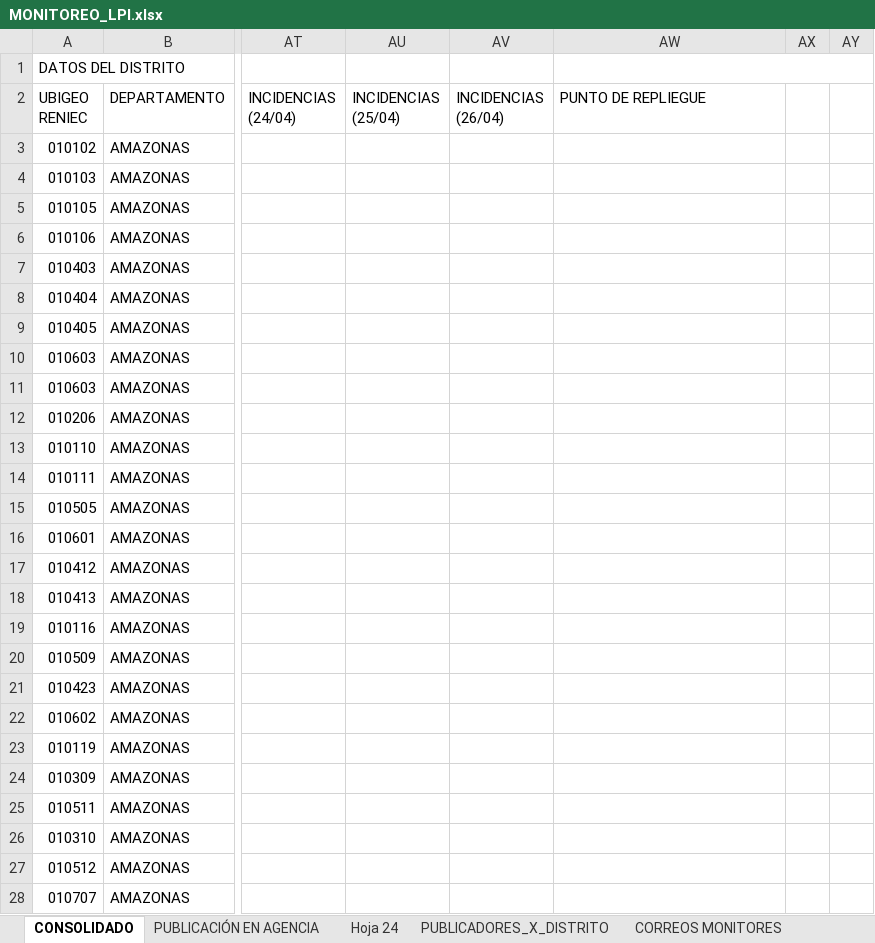
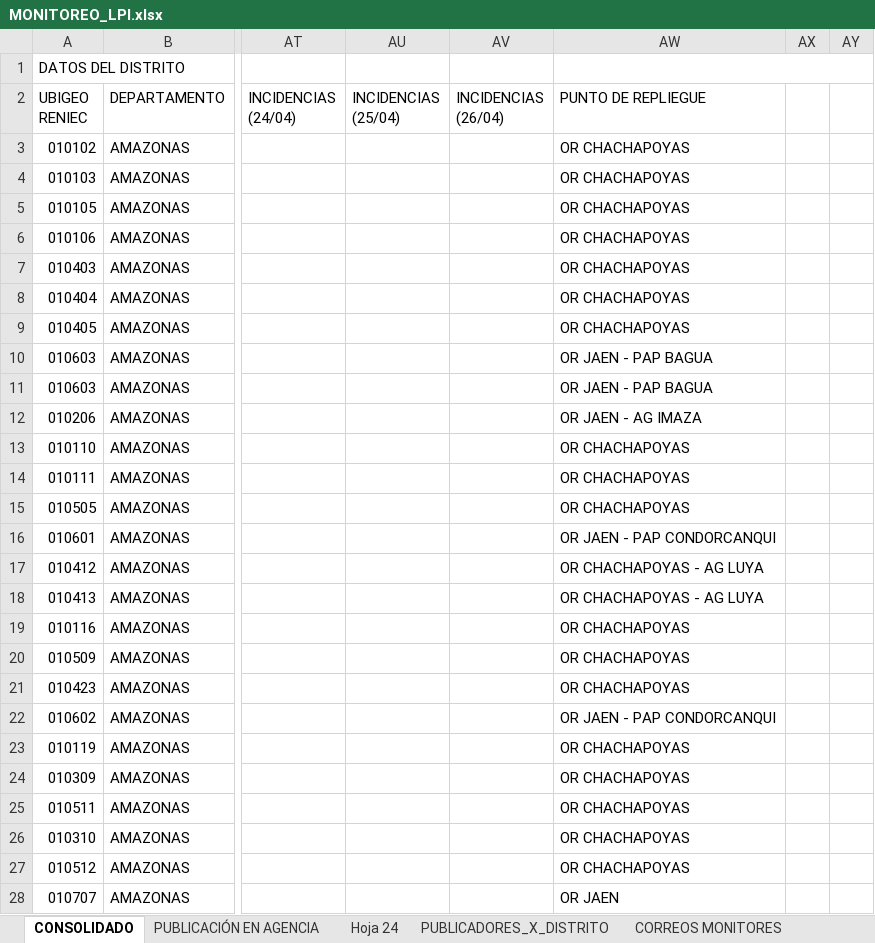
Before and after one commit to riegagabriel/lpi2026-dashboard, an Excel workbook: MONITOREO_LPI.xlsx, sheet CONSOLIDADO, drawn as a sheet; only a part is shown, gaps mark what is left out; values as stored, in another font and other column widths than the file's, no cell formats; charts and pictures and table styles not drawn; the diff covers the shown part only; the diff names each change by its address in the sheet, - before the commit and + after, or states it on an @@ line.

Commit message:
Add files via upload

```diff
--- a/MONITOREO_LPI.xlsx (sheet CONSOLIDADO)
+++ b/MONITOREO_LPI.xlsx (sheet CONSOLIDADO)
-AW3:AW9 (PUNTO DE REPLIEGUE): (empty)
+AW3:AW9 (PUNTO DE REPLIEGUE): OR CHACHAPOYAS
-AW10:AW11 (PUNTO DE REPLIEGUE): (empty)
+AW10:AW11 (PUNTO DE REPLIEGUE): OR JAEN - PAP BAGUA
-AW12 (PUNTO DE REPLIEGUE): (empty)
+AW12 (PUNTO DE REPLIEGUE): OR JAEN - AG IMAZA
-AW13:AW15 (PUNTO DE REPLIEGUE): (empty)
+AW13:AW15 (PUNTO DE REPLIEGUE): OR CHACHAPOYAS
-AW16 (PUNTO DE REPLIEGUE): (empty)
+AW16 (PUNTO DE REPLIEGUE): OR JAEN - PAP CONDORCANQUI
-AW17:AW18 (PUNTO DE REPLIEGUE): (empty)
+AW17:AW18 (PUNTO DE REPLIEGUE): OR CHACHAPOYAS - AG LUYA
-AW19:AW21 (PUNTO DE REPLIEGUE): (empty)
+AW19:AW21 (PUNTO DE REPLIEGUE): OR CHACHAPOYAS
-AW22 (PUNTO DE REPLIEGUE): (empty)
+AW22 (PUNTO DE REPLIEGUE): OR JAEN - PAP CONDORCANQUI
-AW23:AW27 (PUNTO DE REPLIEGUE): (empty)
+AW23:AW27 (PUNTO DE REPLIEGUE): OR CHACHAPOYAS
-AW28 (PUNTO DE REPLIEGUE): (empty)
+AW28 (PUNTO DE REPLIEGUE): OR JAEN
```
Also changed, not shown: 549 edited cells elsewhere in this sheet, cell formats.
